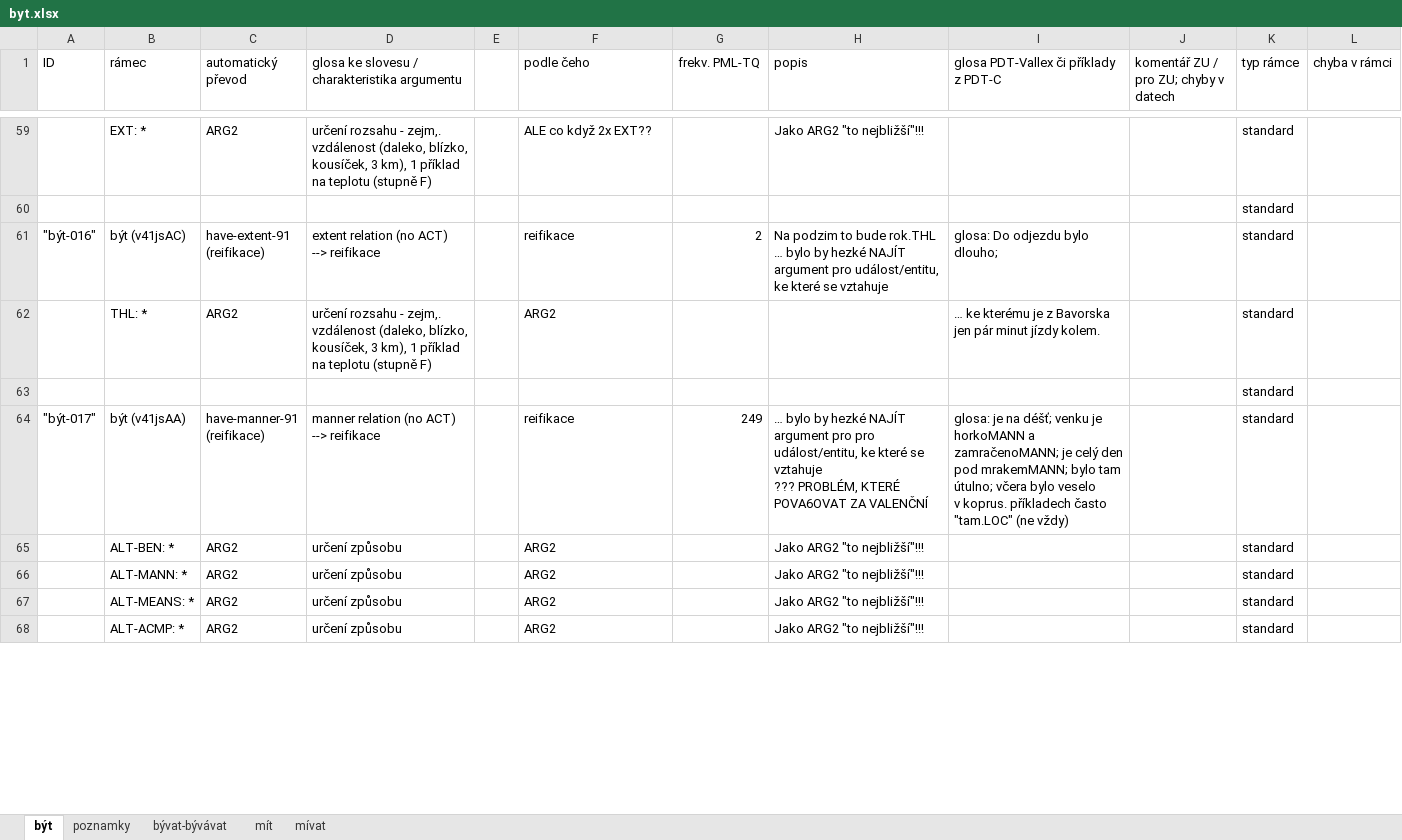
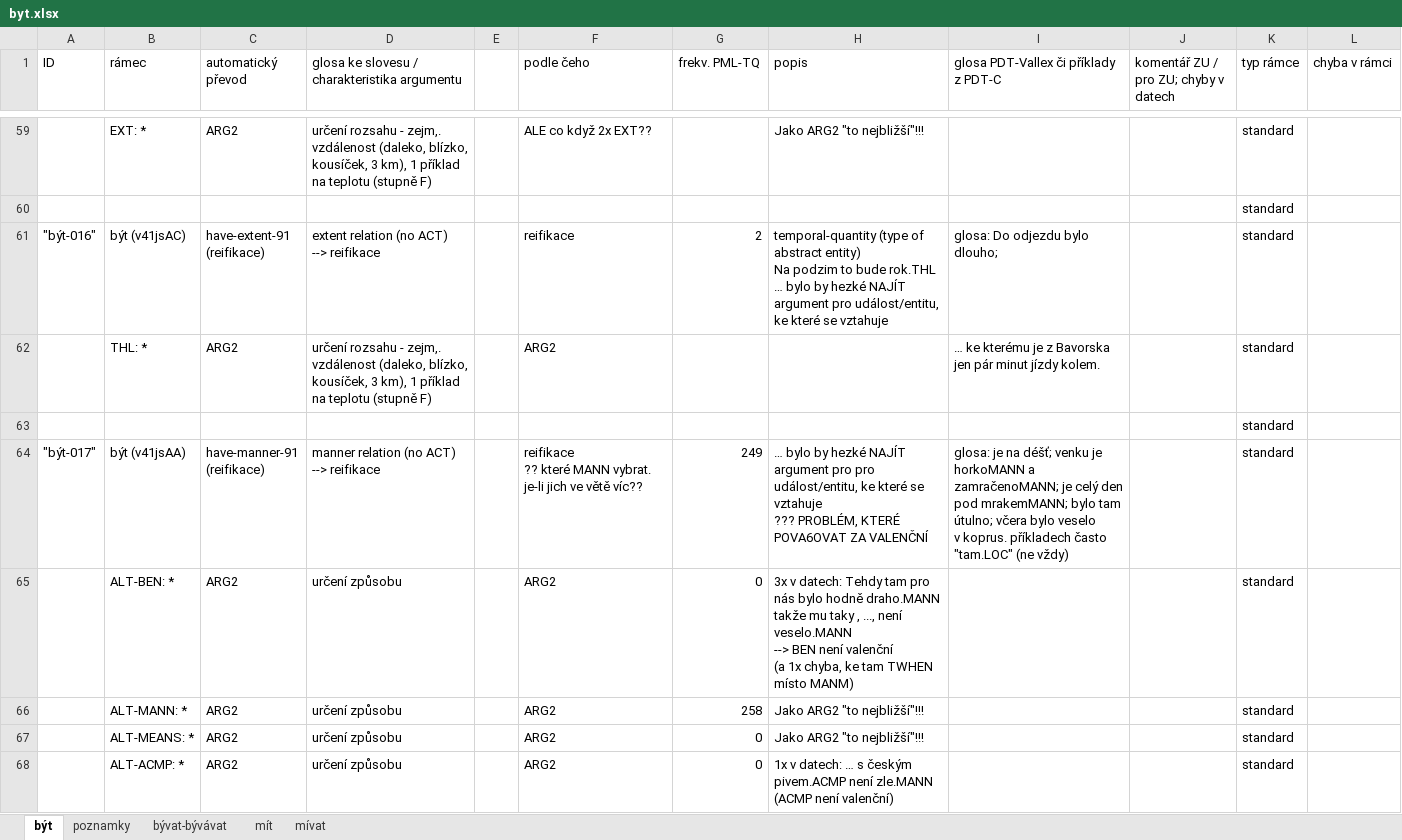
Before and after one commit to ufal/UMR, an Excel workbook: tecto2umr/byt.xlsx, sheet být, drawn as a sheet; only a part is shown, gaps mark what is left out; values as stored, in another font and other column widths than the file's, no cell formats; ↵ is a line break in a cell; the diff covers the shown part only; the diff names each change by its address in the sheet, - before the commit and + after, or states it on an @@ line.

```diff
--- a/tecto2umr/byt.xlsx (sheet být)
+++ b/tecto2umr/byt.xlsx (sheet být)
-H61 (popis): Na podzim…
+H61 (popis): temporal-quantity (type of abstract entity) ↵ Na podzim…
-F64 (podle čeho): reifikace
+F64 (podle čeho): reifikace ↵ ?? které MANN vybrat. je-li jich ve větě víc??
-G65 (frekv. PML-TQ): (empty)
+G65 (frekv. PML-TQ): 0
-H65 (popis): Jako ARG2 "to nejbližší"!!!
+H65 (popis): 3x v datech: Tehdy tam pro nás bylo hodně draho.MANN ↵ takže mu taky , ..., není veselo.MANN ↵ --> BEN není valenční ↵ (a 1x chyba, ke tam TWHEN místo MANM)
-G66 (frekv. PML-TQ): (empty)
+G66 (frekv. PML-TQ): 258
-G67:G68 (frekv. PML-TQ): (empty)
+G67:G68 (frekv. PML-TQ): 0
-H68 (popis): Jako ARG2 "to nejbližší"!!!
+H68 (popis): 1x v datech: … s českým pivem.ACMP není zle.MANN (ACMP není valenční)
```
Also changed, not shown: other rows of this sheet, sheet mít, sheet bývat-bývávat, cell formats, hidden cells, tecto2umr/PDT-mozne-chyby.xlsx.
